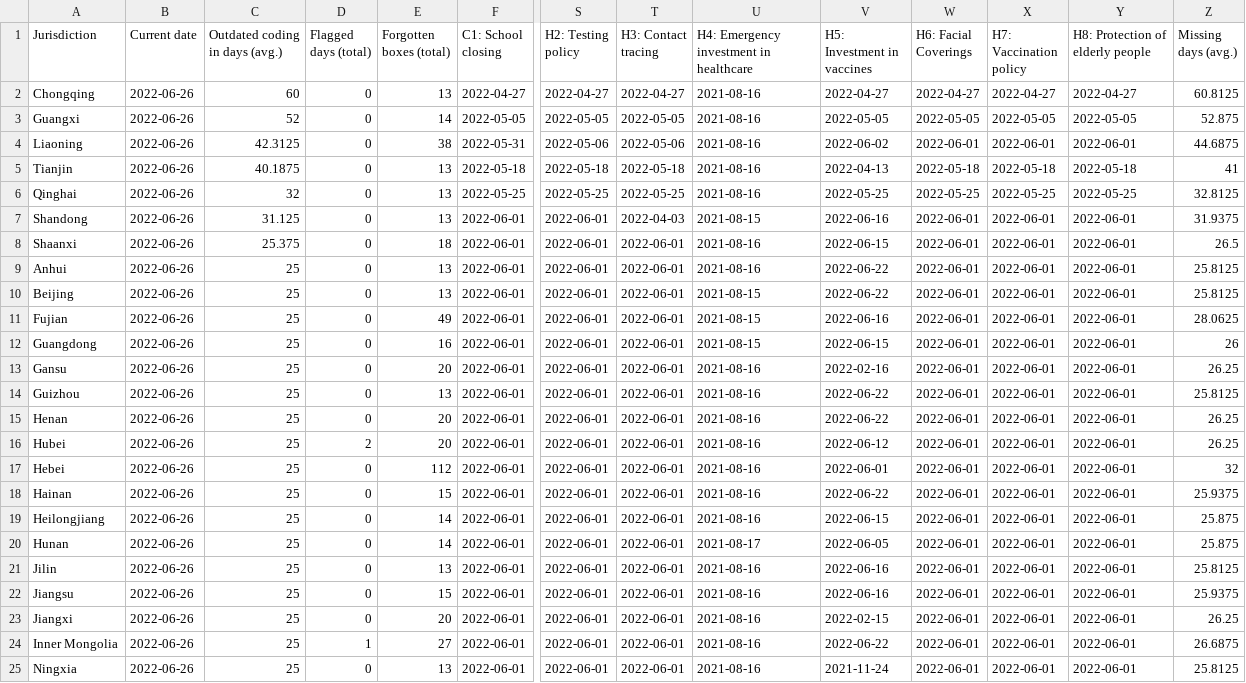
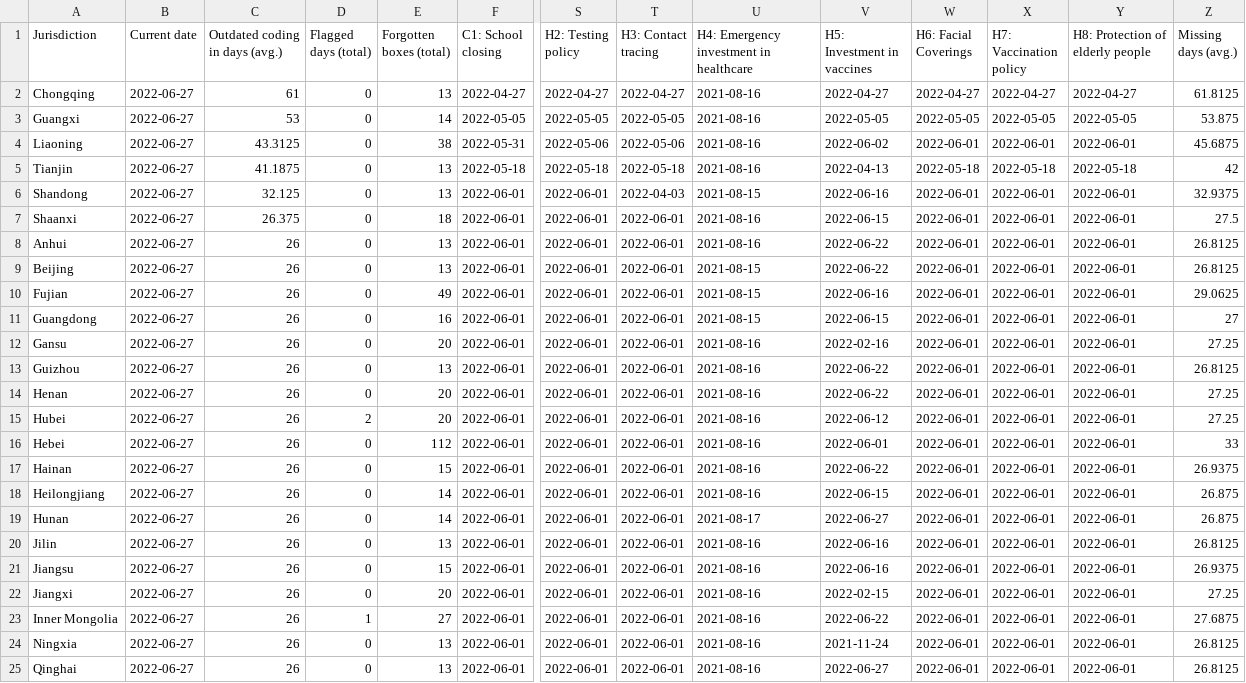
Before and after one commit to tatlowhelen/covid-policy-scratchpad, a CSV file: OxCGRT_coverage_status/CHN_OxCGRT_coverage_status.csv, drawn as a sheet; only a part is shown, gaps mark what is left out; removed rows and columns are numbered as before the commit, all else as after; rows hold the shown columns only; the diff covers the shown part only; the diff names each change by its address in the sheet, - before the commit and + after, or states it on an @@ line.

```diff
--- a/OxCGRT_coverage_status/CHN_OxCGRT_coverage_status.csv
+++ b/OxCGRT_coverage_status/CHN_OxCGRT_coverage_status.csv
-B2:B5 (Current date): 2022-06-26
+B2:B5 (Current date): 2022-06-27
-C2 (Outdated coding in days (avg.)): 60
+C2 (Outdated coding in days (avg.)): 61
-Z2 (Missing days (avg.)): 60.8125
+Z2 (Missing days (avg.)): 61.8125
-C3 (Outdated coding in days (avg.)): 52
+C3 (Outdated coding in days (avg.)): 53
-Z3 (Missing days (avg.)): 52.875
+Z3 (Missing days (avg.)): 53.875
-C4 (Outdated coding in days (avg.)): 42.3125
+C4 (Outdated coding in days (avg.)): 43.3125
-Z4 (Missing days (avg.)): 44.6875
+Z4 (Missing days (avg.)): 45.6875
-C5 (Outdated coding in days (avg.)): 40.1875
+C5 (Outdated coding in days (avg.)): 41.1875
-Z5 (Missing days (avg.)): 41
+Z5 (Missing days (avg.)): 42
-row 6: Qinghai | 2022-06-26 | 32 | 0 | 13 | 2022-05-25 | 2022-05-25 | 2022-05-25 | 2021-08-16 | 2022-05-25 | 2022-05-25 | 2022-05-25 | 2022-05-25 | 32.8125
-B6:B24 (Current date): 2022-06-26
+B6:B24 (Current date): 2022-06-27
-C6 (Outdated coding in days (avg.)): 31.125
+C6 (Outdated coding in days (avg.)): 32.125
-Z6 (Missing days (avg.)): 31.9375
+Z6 (Missing days (avg.)): 32.9375
-C7 (Outdated coding in days (avg.)): 25.375
+C7 (Outdated coding in days (avg.)): 26.375
-Z7 (Missing days (avg.)): 26.5
+Z7 (Missing days (avg.)): 27.5
-C8:C24 (Outdated coding in days (avg.)): 25
+C8:C24 (Outdated coding in days (avg.)): 26
-Z8:Z9 (Missing days (avg.)): 25.8125
+Z8:Z9 (Missing days (avg.)): 26.8125
-Z10 (Missing days (avg.)): 28.0625
+Z10 (Missing days (avg.)): 29.0625
-Z11 (Missing days (avg.)): 26
+Z11 (Missing days (avg.)): 27
-Z12 (Missing days (avg.)): 26.25
+Z12 (Missing days (avg.)): 27.25
-Z13 (Missing days (avg.)): 25.8125
+Z13 (Missing days (avg.)): 26.8125
-Z14:Z15 (Missing days (avg.)): 26.25
+Z14:Z15 (Missing days (avg.)): 27.25
-Z16 (Missing days (avg.)): 32
+Z16 (Missing days (avg.)): 33
-Z17 (Missing days (avg.)): 25.9375
+Z17 (Missing days (avg.)): 26.9375
-Z18:Z19 (Missing days (avg.)): 25.875
+Z18:Z19 (Missing days (avg.)): 26.875
-V19 (H5: Investment in vaccines): 2022-06-05
+V19 (H5: Investment in vaccines): 2022-06-27
-Z20 (Missing days (avg.)): 25.8125
+Z20 (Missing days (avg.)): 26.8125
-Z21 (Missing days (avg.)): 25.9375
+Z21 (Missing days (avg.)): 26.9375
-Z22 (Missing days (avg.)): 26.25
+Z22 (Missing days (avg.)): 27.25
-Z23 (Missing days (avg.)): 26.6875
+Z23 (Missing days (avg.)): 27.6875
-Z24 (Missing days (avg.)): 25.8125
+Z24 (Missing days (avg.)): 26.8125
+row 25: Qinghai | 2022-06-27 | 26 | 0 | 13 | 2022-06-01 | 2022-06-01 | 2022-06-01 | 2021-08-16 | 2022-06-27 | 2022-06-01 | 2022-06-01 | 2022-06-01 | 26.8125
```
Also changed, not shown: 24 edited cells elsewhere in this file, OxCGRT_coverage_status/BRA_OxCGRT_coverage_status.csv, OxCGRT_coverage_status/CAN_OxCGRT_coverage_status.csv, 3 other files.
